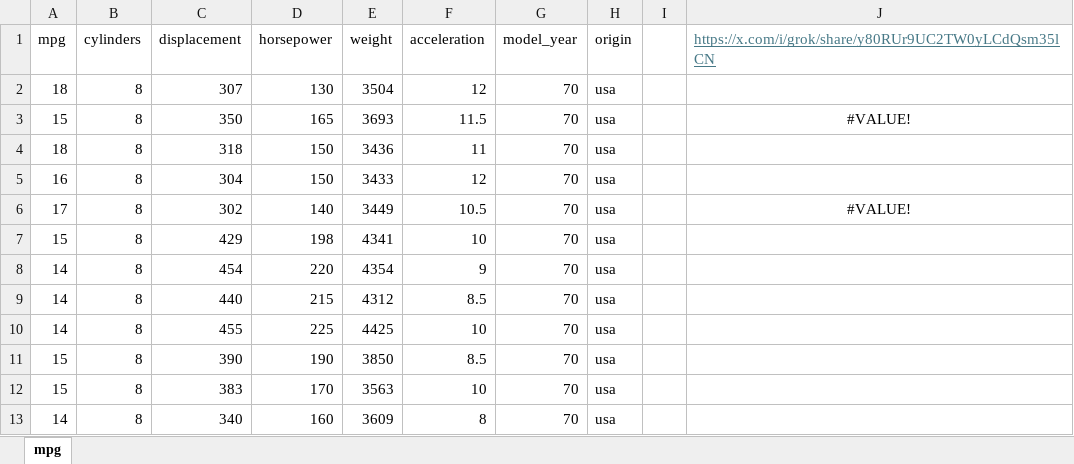
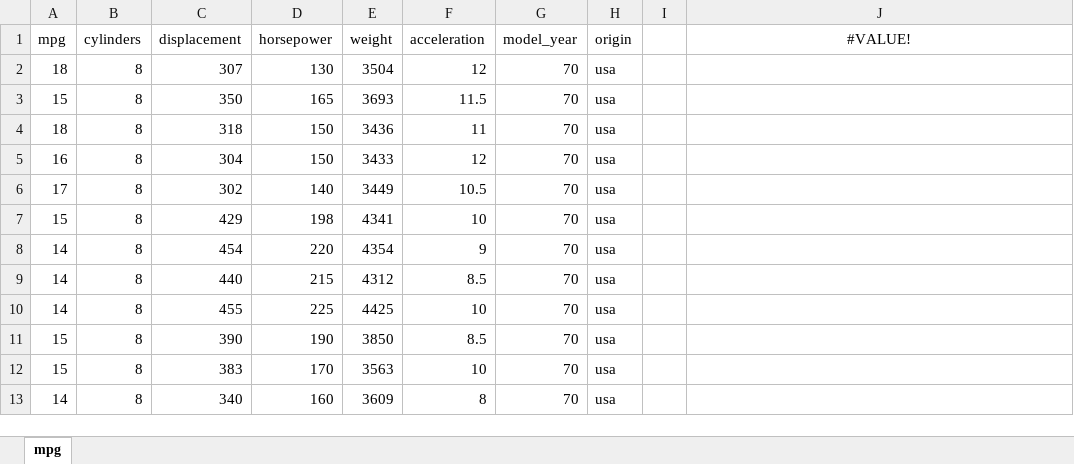
Before and after one commit to stringfestdata/ready-to-go-python-in-excel-use-cases, an Excel workbook: 14-jointplot/14-jointplot.xlsx, sheet mpg, drawn as a sheet; only a part is shown; values as stored, in another font and other column widths than the file's, no borders; charts and pictures and table styles not drawn; the diff names each change by its address in the sheet, - before the commit and + after, or states it on an @@ line.

```diff
--- a/14-jointplot/14-jointplot.xlsx (sheet mpg)
+++ b/14-jointplot/14-jointplot.xlsx (sheet mpg)
-J1: https://x.com/i/grok/share/y80RUr9UC2TW0yLCdQsm35lCN
+J1: #VALUE!
@@ J1 underline: on → off, text colour: #467886 → black, alignment: left → center @@
-J3 (#VALUE!): #VALUE!
+J3 (#VALUE!): (empty)
-J6 (#VALUE!): #VALUE!
+J6 (#VALUE!): (empty)
```
Also changed, not shown: charts or pictures, 10-conditionally-formatted-plots/10-conditionally-format-plots-solution.xlsx, 10-conditionally-formatted-plots/10-conditionally-format-plots.xlsx, 17 other files.
